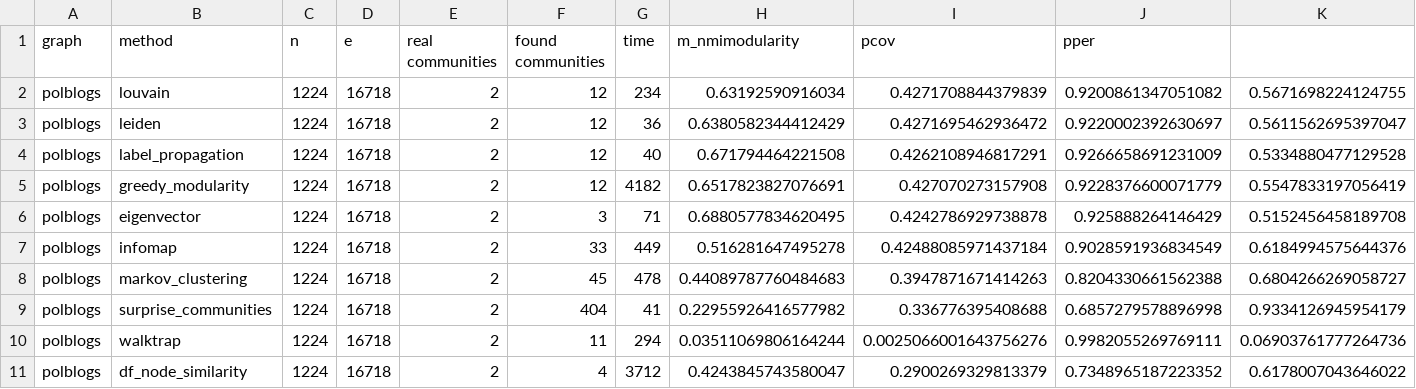
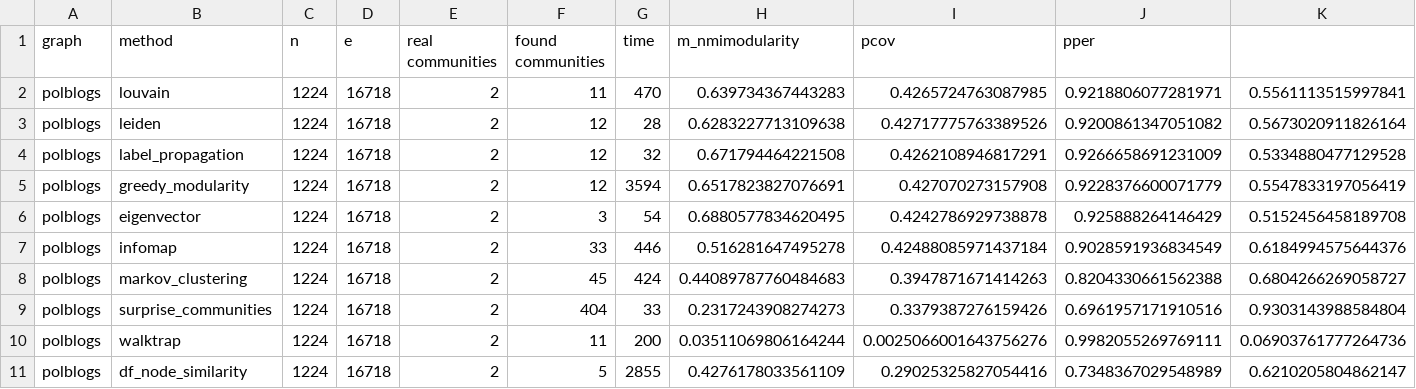
Before and after one commit to damianfraszczak/rpasdt, a CSV file: src/rpasdt/scripts/results/communities/polblogs_communities_gt.csv, drawn as a sheet.

```diff
--- a/src/rpasdt/scripts/results/communities/polblogs_communities_gt.csv
+++ b/src/rpasdt/scripts/results/communities/polblogs_communities_gt.csv
@@ -1,11 +1,11 @@
 graph,method,n,e,real communities,found communities,time,m_nmimodularity,pcov,pper
-polblogs,louvain,1224,16718,2,12,234,0.63192590916034,0.4271708844379839,0.9200861347051082,0.5671698224124755
-polblogs,leiden,1224,16718,2,12,36,0.6380582344412429,0.4271695462936472,0.9220002392630697,0.5611562695397047
-polblogs,label_propagation,1224,16718,2,12,40,0.671794464221508,0.4262108946817291,0.9266658691231009,0.5334880477129528
-polblogs,greedy_modularity,1224,16718,2,12,4182,0.6517823827076691,0.427070273157908,0.9228376600071779,0.5547833197056419
-polblogs,eigenvector,1224,16718,2,3,71,0.6880577834620495,0.4242786929738878,0.925888264146429,0.5152456458189708
-polblogs,infomap,1224,16718,2,33,449,0.516281647495278,0.42488085971437184,0.9028591936834549,0.6184994575644376
-polblogs,markov_clustering,1224,16718,2,45,478,0.44089787760484683,0.3947871671414263,0.8204330661562388,0.6804266269058727
-polblogs,surprise_communities,1224,16718,2,404,41,0.22955926416577982,0.336776395408688,0.6857279578896998,0.9334126945954179
-polblogs,walktrap,1224,16718,2,11,294,0.03511069806164244,0.0025066001643756276,0.9982055269769111,0.06903761777264736
-polblogs,df_node_similarity,1224,16718,2,4,3712,0.4243845743580047,0.2900269329813379,0.7348965187223352,0.6178007043646022
+polblogs,louvain,1224,16718,2,11,470,0.639734367443283,0.4265724763087985,0.9218806077281971,0.5561113515997841
+polblogs,leiden,1224,16718,2,12,28,0.6283227713109638,0.42717775763389526,0.9200861347051082,0.5673020911826164
+polblogs,label_propagation,1224,16718,2,12,32,0.671794464221508,0.4262108946817291,0.9266658691231009,0.5334880477129528
+polblogs,greedy_modularity,1224,16718,2,12,3594,0.6517823827076691,0.427070273157908,0.9228376600071779,0.5547833197056419
+polblogs,eigenvector,1224,16718,2,3,54,0.6880577834620495,0.4242786929738878,0.925888264146429,0.5152456458189708
+polblogs,infomap,1224,16718,2,33,446,0.516281647495278,0.42488085971437184,0.9028591936834549,0.6184994575644376
+polblogs,markov_clustering,1224,16718,2,45,424,0.44089787760484683,0.3947871671414263,0.8204330661562388,0.6804266269058727
+polblogs,surprise_communities,1224,16718,2,404,33,0.2317243908274273,0.3379387276159426,0.6961957171910516,0.9303143988584804
+polblogs,walktrap,1224,16718,2,11,200,0.03511069806164244,0.0025066001643756276,0.9982055269769111,0.06903761777264736
+polblogs,df_node_similarity,1224,16718,2,5,2855,0.4276178033561109,0.29025325827054416,0.7348367029548989,0.6210205804862147
```
Also changed, not shown: src/rpasdt/scripts/results/communities/dolphin_communities_gt.csv, src/rpasdt/scripts/results/communities/eu_core_communities_gt.csv, 7 other files.
